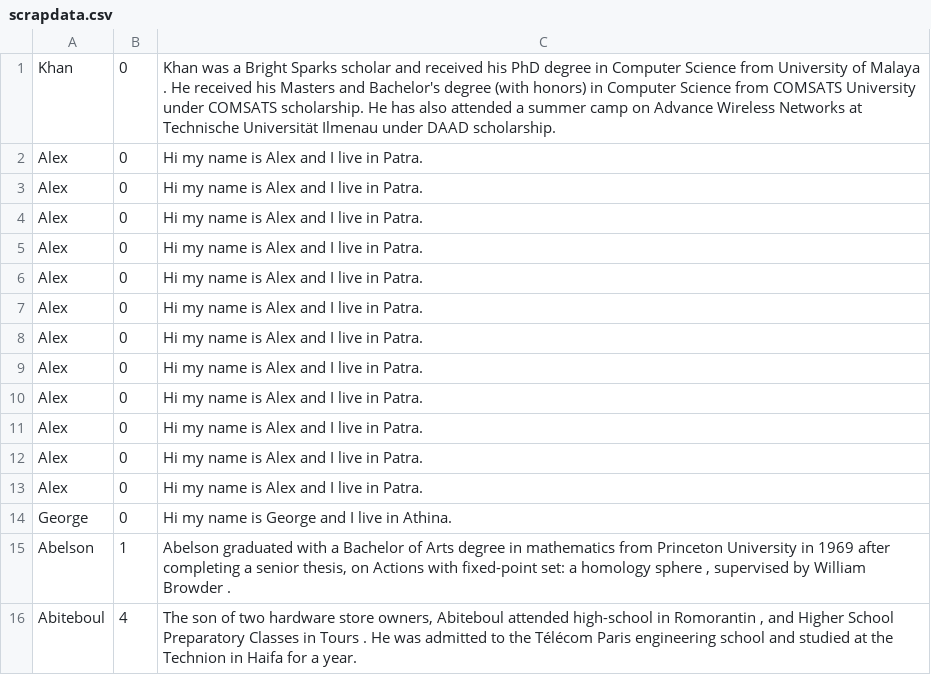
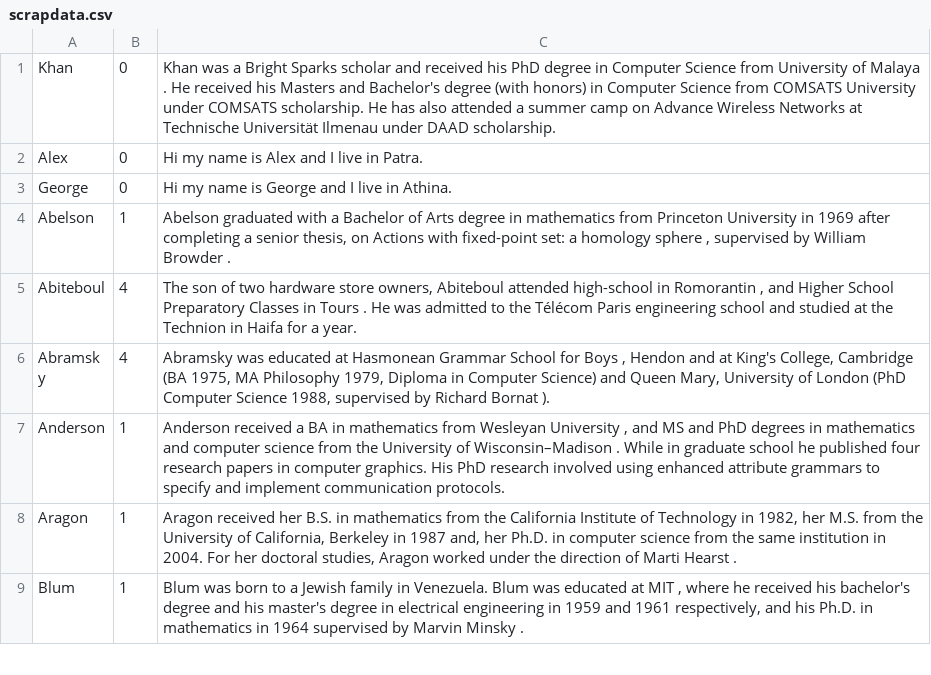
Before and after one commit to AizenvoltPrime/multidimension_data_structures, a CSV file: scrapdata.csv, drawn as a sheet; only a part is shown; the shorter side is filled out with more unchanged rows; the diff names each change by its address in the sheet, - before the commit and + after, or states it on an @@ line.

```diff
--- a/scrapdata.csv
+++ b/scrapdata.csv
-row 3: Alex | 0 | Hi my name is Alex and I live in Patra.
-row 4: Alex | 0 | Hi my name is Alex and I live in Patra.
-row 5: Alex | 0 | Hi my name is Alex and I live in Patra.
-row 6: Alex | 0 | Hi my name is Alex and I live in Patra.
-row 7: Alex | 0 | Hi my name is Alex and I live in Patra.
-row 8: Alex | 0 | Hi my name is Alex and I live in Patra.
-row 9: Alex | 0 | Hi my name is Alex and I live in Patra.
-row 10: Alex | 0 | Hi my name is Alex and I live in Patra.
-row 11: Alex | 0 | Hi my name is Alex and I live in Patra.
-row 12: Alex | 0 | Hi my name is Alex and I live in Patra.
-row 13: Alex | 0 | Hi my name is Alex and I live in Patra.
```
Also changed, not shown: 1 other file.
